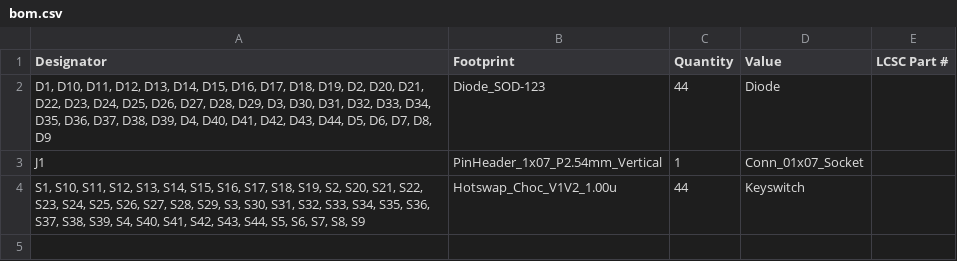
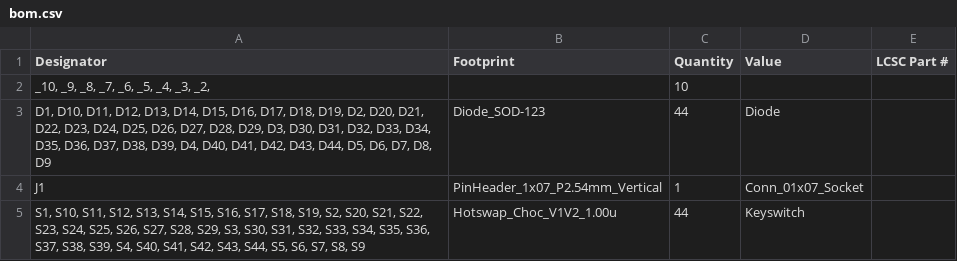
Before and after one commit to yari-dog/ykb, a CSV file: pcb/production/bom.csv, drawn as a sheet.

```diff
--- a/pcb/production/bom.csv
+++ b/pcb/production/bom.csv
@@ -1,2 +1,3 @@
 Designator,Footprint,Quantity,Value,LCSC Part #
+"_10, _9, _8, _7, _6, _5, _4, _3, _2, ",,10,,
 "D1, D10, D11, D12, D13, D14, D15, D16, D17, D18, D19, D2, D20, D21, D22, D23, D24, D25, D26, D27, D28, D29, D3, D30, D31, D32, D33, D34, D35, D36, D37, D38, D39, D4, D40, D41, D42, D43, D44, D5, D6, D7, D8, D9",Diode_SOD-123,44,Diode,
```
Also changed, not shown: pcb/production/designators.csv, pcb/production/positions.csv, 7 other files.
